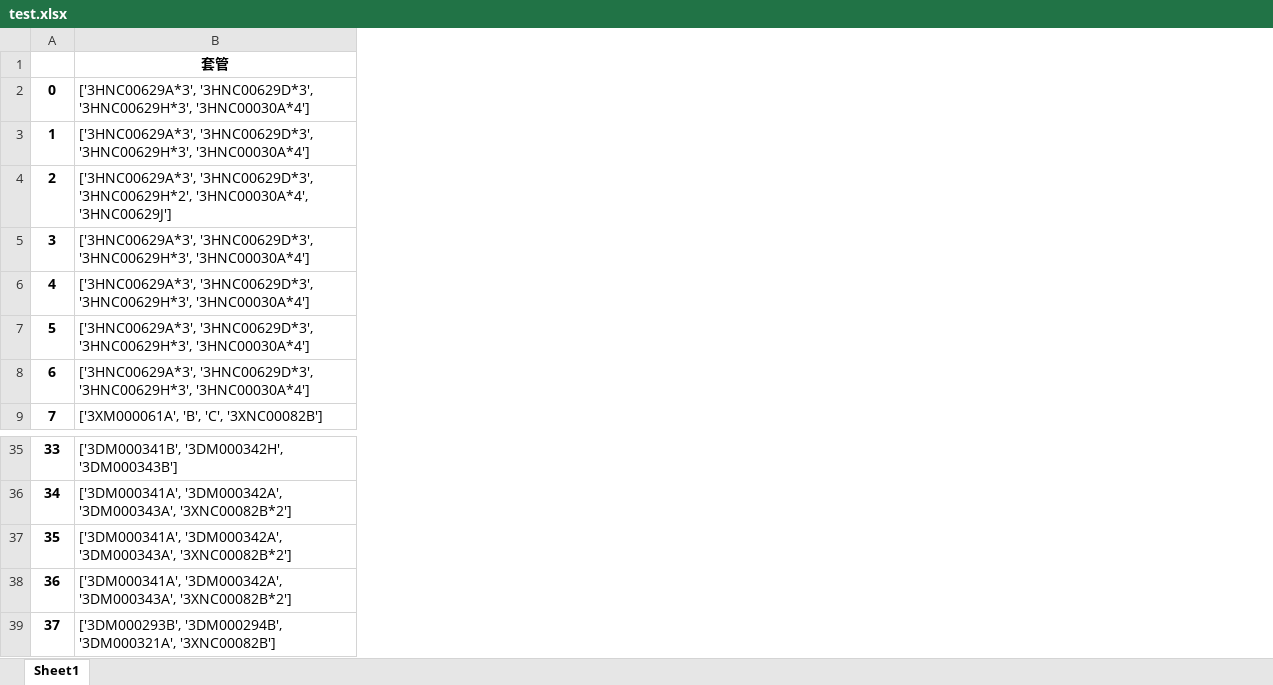
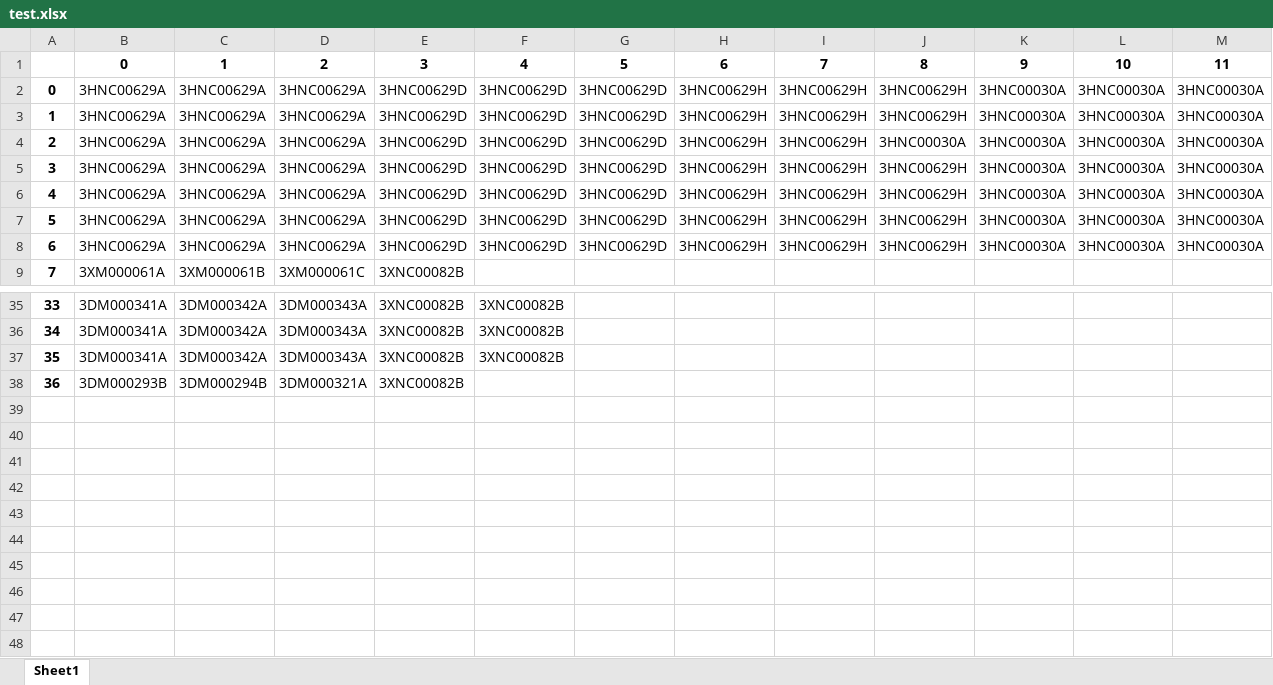
Before and after one commit to KKKKKZXuan/ZK_Motor-Accessories-Calculator, an Excel workbook: output/test.xlsx, sheet Sheet1, drawn as a sheet; only a part is shown, gaps mark what is left out; values as stored, in another font and other column widths than the file's, no borders; removed rows and columns are numbered as before the commit, all else as after; rows hold the shown columns only; the diff covers the shown part only; the diff names each change by its address in the sheet, - before the commit and + after, or states it on an @@ line.

Commit message:
Update test.xlsx

```diff
--- a/output/test.xlsx (sheet Sheet1)
+++ b/output/test.xlsx (sheet Sheet1)
-column B, rows 1-9: 套管 | ['3HNC00629A*3', '3HNC00629D*3', '3HNC00629H*3', '3HNC00030A*4'] | ['3HNC00629A*3', '3HNC00629D*3', '3HNC00629H*3', '3HNC00030A*4'] | ['3HNC00629A*3', '3HNC00629D*3', '3HNC00629H*2', '3HNC00030A*4', '3HNC00629J'] | ['3HNC00629A*3', '3HNC00629D*3', '3HNC00629H*3', '3HNC00030A*4'] | ['3HNC00629A*3', '3HNC00629D*3', '3HNC00629H*3', '3HNC00030A*4'] | ['3HNC00629A*3', '3HNC00629D*3', '3HNC00629H*3', '3HNC00030A*4'] | ['3HNC00629A*3', '3HNC00629D*3', '3HNC00629H*3', '3HNC00030A*4'] | ['3XM000061A', 'B', 'C', '3XNC00082B']; rows 35-38: ['3DM000341B', '3DM000342H', '3DM000343B'] | ['3DM000341A', '3DM000342A', '3DM000343A', '3XNC00082B*2'] | ['3DM000341A', '3DM000342A', '3DM000343A', '3XNC00082B*2'] | ['3DM000341A', '3DM000342A', '3DM000343A', '3XNC00082B*2']
+column B, rows 1-9: 0 | 3HNC00629A | 3HNC00629A | 3HNC00629A | 3HNC00629A | 3HNC00629A | 3HNC00629A | 3HNC00629A | 3XM000061A; rows 35-38: 3DM000341A | 3DM000341A | 3DM000341A | 3DM000293B
+column C, rows 1-9: 1 | 3HNC00629A | 3HNC00629A | 3HNC00629A | 3HNC00629A | 3HNC00629A | 3HNC00629A | 3HNC00629A | 3XM000061B; rows 35-38: 3DM000342A | 3DM000342A | 3DM000342A | 3DM000294B
+column D, rows 1-9: 2 | 3HNC00629A | 3HNC00629A | 3HNC00629A | 3HNC00629A | 3HNC00629A | 3HNC00629A | 3HNC00629A | 3XM000061C; rows 35-38: 3DM000343A | 3DM000343A | 3DM000343A | 3DM000321A
+column E, rows 1-9: 3 | 3HNC00629D | 3HNC00629D | 3HNC00629D | 3HNC00629D | 3HNC00629D | 3HNC00629D | 3HNC00629D | 3XNC00082B; rows 35-38: all 3XNC00082B
+column F, rows 1-8: 4 | 3HNC00629D | 3HNC00629D | 3HNC00629D | 3HNC00629D | 3HNC00629D | 3HNC00629D | 3HNC00629D; rows 35-37: all 3XNC00082B
+column G, rows 1-8: 5 | 3HNC00629D | 3HNC00629D | 3HNC00629D | 3HNC00629D | 3HNC00629D | 3HNC00629D | 3HNC00629D
+column H, rows 1-8: 6 | 3HNC00629H | 3HNC00629H | 3HNC00629H | 3HNC00629H | 3HNC00629H | 3HNC00629H | 3HNC00629H
+column I, rows 1-8: 7 | 3HNC00629H | 3HNC00629H | 3HNC00629H | 3HNC00629H | 3HNC00629H | 3HNC00629H | 3HNC00629H
+column J, rows 1-8: 8 | 3HNC00629H | 3HNC00629H | 3HNC00030A | 3HNC00629H | 3HNC00629H | 3HNC00629H | 3HNC00629H
+column K, rows 1-8: 9 | 3HNC00030A | 3HNC00030A | 3HNC00030A | 3HNC00030A | 3HNC00030A | 3HNC00030A | 3HNC00030A
+column L, rows 1-8: 10 | 3HNC00030A | 3HNC00030A | 3HNC00030A | 3HNC00030A | 3HNC00030A | 3HNC00030A | 3HNC00030A
+column M, rows 1-8: 11 | 3HNC00030A | 3HNC00030A | 3HNC00030A | 3HNC00030A | 3HNC00030A | 3HNC00030A | 3HNC00030A
-row 39: 37 | ['3DM000293B', '3DM000294B', '3DM000321A', '3XNC00082B']
```
Also changed, not shown: 1 added column elsewhere in this sheet.
